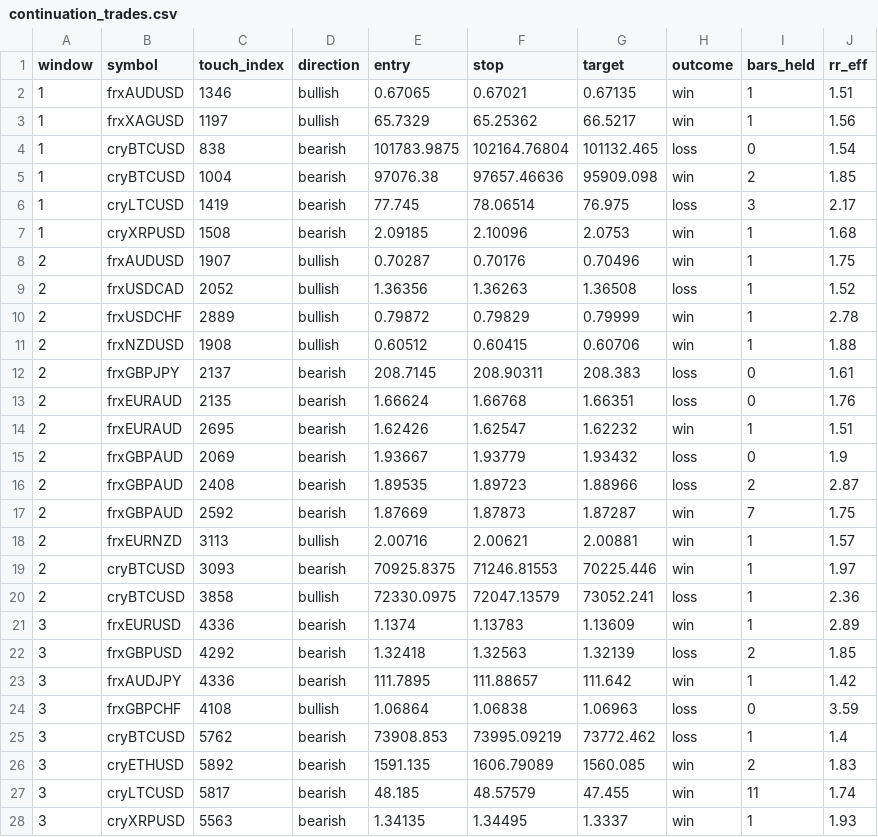
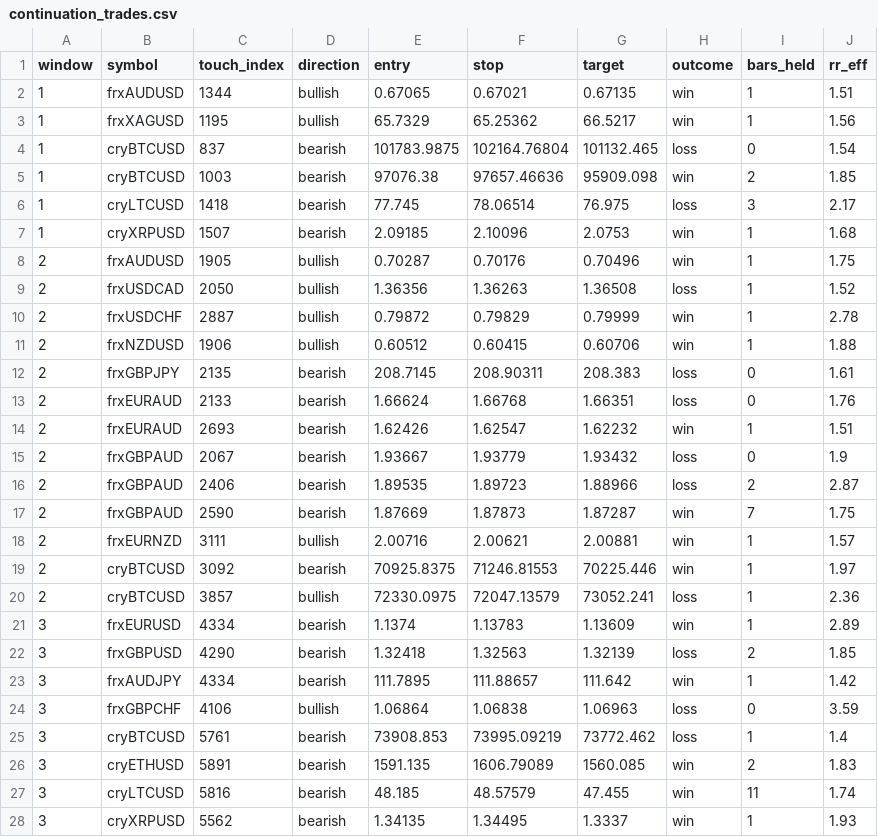
Before and after one commit to Ogwulimited/SMC-signal-bot, a CSV file: reports/continuation_trades.csv, drawn as a sheet; only a part is shown; the diff covers the shown part only.

```diff
--- a/reports/continuation_trades.csv
+++ b/reports/continuation_trades.csv
@@ -1,28 +1,28 @@
 window,symbol,touch_index,direction,entry,stop,target,outcome,bars_held,rr_eff
-1,frxAUDUSD,1346,bullish,0.67065,0.67021,0.67135,win,1,1.51
-1,frxXAGUSD,1197,bullish,65.7329,65.25362,66.5217,win,1,1.56
-1,cryBTCUSD,838,bearish,101783.9875,102164.76804,101132.465,loss,0,1.54
-1,cryBTCUSD,1004,bearish,97076.38,97657.46636,95909.098,win,2,1.85
-1,cryLTCUSD,1419,bearish,77.745,78.06514,76.975,loss,3,2.17
-1,cryXRPUSD,1508,bearish,2.09185,2.10096,2.0753,win,1,1.68
-2,frxAUDUSD,1907,bullish,0.70287,0.70176,0.70496,win,1,1.75
-2,frxUSDCAD,2052,bullish,1.36356,1.36263,1.36508,loss,1,1.52
-2,frxUSDCHF,2889,bullish,0.79872,0.79829,0.79999,win,1,2.78
-2,frxNZDUSD,1908,bullish,0.60512,0.60415,0.60706,win,1,1.88
-2,frxGBPJPY,2137,bearish,208.7145,208.90311,208.383,loss,0,1.61
-2,frxEURAUD,2135,bearish,1.66624,1.66768,1.66351,loss,0,1.76
-2,frxEURAUD,2695,bearish,1.62426,1.62547,1.62232,win,1,1.51
-2,frxGBPAUD,2069,bearish,1.93667,1.93779,1.93432,loss,0,1.9
-2,frxGBPAUD,2408,bearish,1.89535,1.89723,1.88966,loss,2,2.87
-2,frxGBPAUD,2592,bearish,1.87669,1.87873,1.87287,win,7,1.75
-2,frxEURNZD,3113,bullish,2.00716,2.00621,2.00881,win,1,1.57
-2,cryBTCUSD,3093,bearish,70925.8375,71246.81553,70225.446,win,1,1.97
-2,cryBTCUSD,3858,bullish,72330.0975,72047.13579,73052.241,loss,1,2.36
-3,frxEURUSD,4336,bearish,1.1374,1.13783,1.13609,win,1,2.89
-3,frxGBPUSD,4292,bearish,1.32418,1.32563,1.32139,loss,2,1.85
-3,frxAUDJPY,4336,bearish,111.7895,111.88657,111.642,win,1,1.42
-3,frxGBPCHF,4108,bullish,1.06864,1.06838,1.06963,loss,0,3.59
-3,cryBTCUSD,5762,bearish,73908.853,73995.09219,73772.462,loss,1,1.4
-3,cryETHUSD,5892,bearish,1591.135,1606.79089,1560.085,win,2,1.83
-3,cryLTCUSD,5817,bearish,48.185,48.57579,47.455,win,11,1.74
-3,cryXRPUSD,5563,bearish,1.34135,1.34495,1.3337,win,1,1.93
+1,frxAUDUSD,1344,bullish,0.67065,0.67021,0.67135,win,1,1.51
+1,frxXAGUSD,1195,bullish,65.7329,65.25362,66.5217,win,1,1.56
+1,cryBTCUSD,837,bearish,101783.9875,102164.76804,101132.465,loss,0,1.54
+1,cryBTCUSD,1003,bearish,97076.38,97657.46636,95909.098,win,2,1.85
+1,cryLTCUSD,1418,bearish,77.745,78.06514,76.975,loss,3,2.17
+1,cryXRPUSD,1507,bearish,2.09185,2.10096,2.0753,win,1,1.68
+2,frxAUDUSD,1905,bullish,0.70287,0.70176,0.70496,win,1,1.75
+2,frxUSDCAD,2050,bullish,1.36356,1.36263,1.36508,loss,1,1.52
+2,frxUSDCHF,2887,bullish,0.79872,0.79829,0.79999,win,1,2.78
+2,frxNZDUSD,1906,bullish,0.60512,0.60415,0.60706,win,1,1.88
+2,frxGBPJPY,2135,bearish,208.7145,208.90311,208.383,loss,0,1.61
+2,frxEURAUD,2133,bearish,1.66624,1.66768,1.66351,loss,0,1.76
+2,frxEURAUD,2693,bearish,1.62426,1.62547,1.62232,win,1,1.51
+2,frxGBPAUD,2067,bearish,1.93667,1.93779,1.93432,loss,0,1.9
+2,frxGBPAUD,2406,bearish,1.89535,1.89723,1.88966,loss,2,2.87
+2,frxGBPAUD,2590,bearish,1.87669,1.87873,1.87287,win,7,1.75
+2,frxEURNZD,3111,bullish,2.00716,2.00621,2.00881,win,1,1.57
+2,cryBTCUSD,3092,bearish,70925.8375,71246.81553,70225.446,win,1,1.97
+2,cryBTCUSD,3857,bullish,72330.0975,72047.13579,73052.241,loss,1,2.36
+3,frxEURUSD,4334,bearish,1.1374,1.13783,1.13609,win,1,2.89
+3,frxGBPUSD,4290,bearish,1.32418,1.32563,1.32139,loss,2,1.85
+3,frxAUDJPY,4334,bearish,111.7895,111.88657,111.642,win,1,1.42
+3,frxGBPCHF,4106,bullish,1.06864,1.06838,1.06963,loss,0,3.59
+3,cryBTCUSD,5761,bearish,73908.853,73995.09219,73772.462,loss,1,1.4
+3,cryETHUSD,5891,bearish,1591.135,1606.79089,1560.085,win,2,1.83
+3,cryLTCUSD,5816,bearish,48.185,48.57579,47.455,win,11,1.74
+3,cryXRPUSD,5562,bearish,1.34135,1.34495,1.3337,win,1,1.93
```
Also changed, not shown: 17 edited cells elsewhere in this file, 2 other files.
